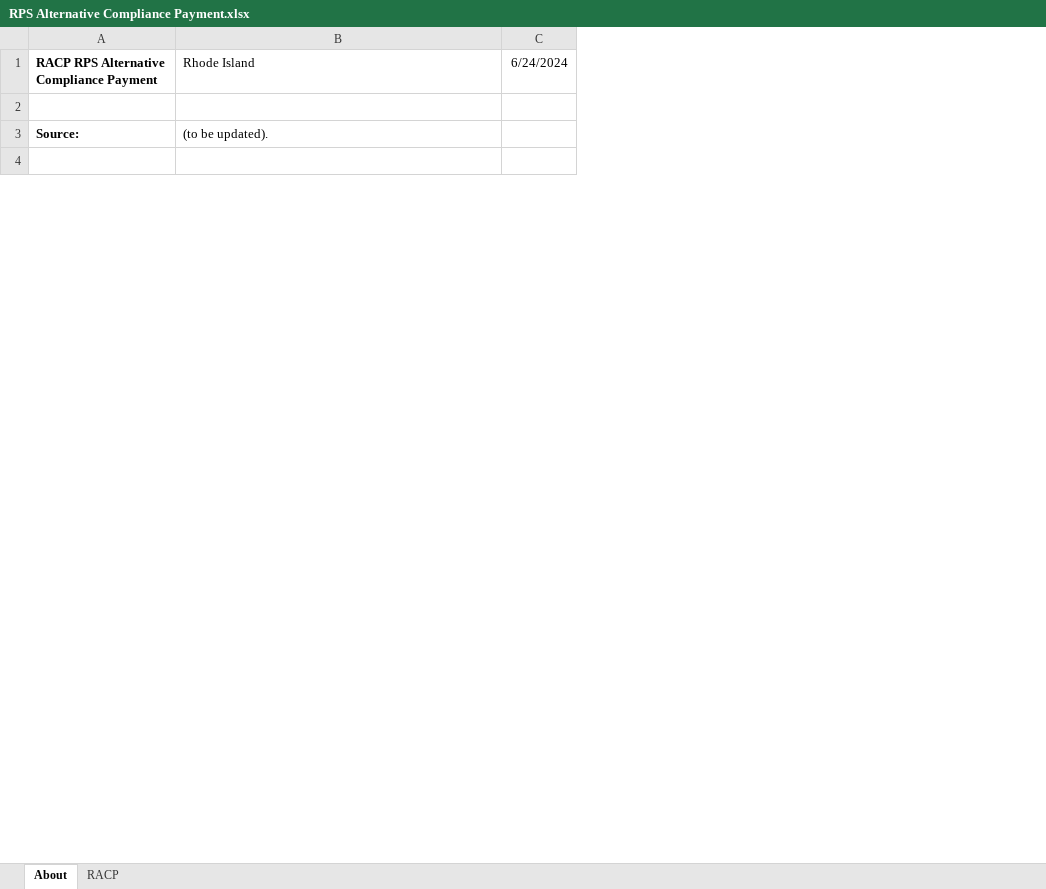
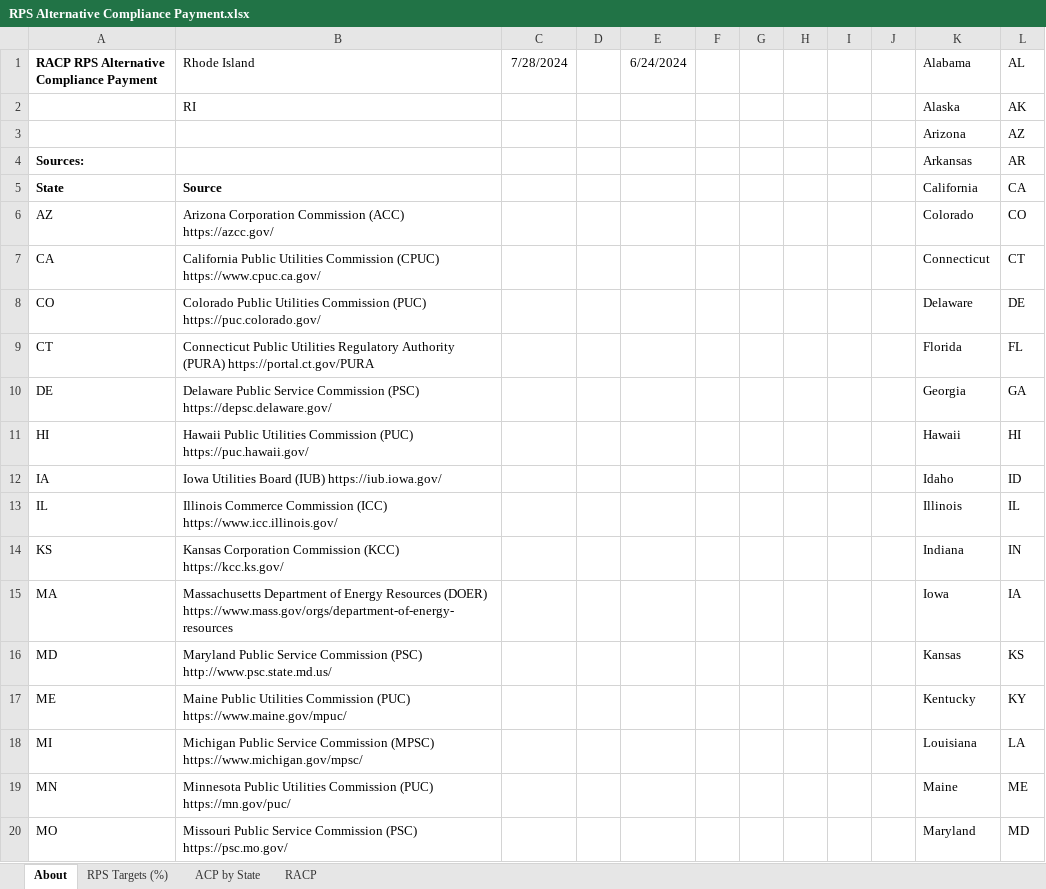
Before and after one commit to EnergyInnovation/eps-rhodeisland, an Excel workbook: InputData/ctrl-settings/RACP/RPS Alternative Compliance Payment.xlsx, sheet About, drawn as a sheet; only a part is shown; values as stored, in another font and other column widths than the file's, no borders; conditional formats not drawn; removed rows and columns are numbered as before the commit, all else as after; the diff covers the shown part only; the diff names each change by its address in the sheet, - before the commit and + after, or states it on an @@ line.

```diff
--- a/InputData/ctrl-settings/RACP/RPS Alternative Compliance Payment.xlsx (sheet About)
+++ b/InputData/ctrl-settings/RACP/RPS Alternative Compliance Payment.xlsx (sheet About)
+sheet tab: RPS Targets (%)
+sheet tab: ACP by State
+column C (7/28/2024), empty
+column D, empty
+column F, empty
+column G, empty
+column H, empty
+column I, empty
+column J, empty
+column K (Alabama), rows 3-4: Arizona | Arkansas
+column L (AL), rows 3-4: AZ | AR
+row 2:  | RI |  |  |  |  |  |  |  |  | Alaska | AK
-row 3: (empty)
+row 3:  |  |  |  |  |  |  |  |  |  | Arizona | AZ
-row 3: Source: | (to be updated).
-row 4: (empty)
+row 4: Sources: |  |  |  |  |  |  |  |  |  | Arkansas | AR
+row 5: State | Source |  |  |  |  |  |  |  |  | California | CA
+row 6: AZ | Arizona Corporation Commission (ACC) https://azcc.gov/ |  |  |  |  |  |  |  |  | Colorado | CO
+row 7: CA | California Public Utilities Commission (CPUC) https://www.cpuc.ca.gov/ |  |  |  |  |  |  |  |  | Connecticut | CT
+row 8: CO | Colorado Public Utilities Commission (PUC) https://puc.colorado.gov/ |  |  |  |  |  |  |  |  | Delaware | DE
+row 9: CT | Connecticut Public Utilities Regulatory Authority (PURA) https://portal.ct.gov/PURA |  |  |  |  |  |  |  |  | Florida | FL
+row 10: DE | Delaware Public Service Commission (PSC) https://depsc.delaware.gov/ |  |  |  |  |  |  |  |  | Georgia | GA
+row 11: HI | Hawaii Public Utilities Commission (PUC) https://puc.hawaii.gov/ |  |  |  |  |  |  |  |  | Hawaii | HI
+row 12: IA | Iowa Utilities Board (IUB) https://iub.iowa.gov/ |  |  |  |  |  |  |  |  | Idaho | ID
+row 13: IL | Illinois Commerce Commission (ICC) https://www.icc.illinois.gov/ |  |  |  |  |  |  |  |  | Illinois | IL
+row 14: KS | Kansas Corporation Commission (KCC) https://kcc.ks.gov/ |  |  |  |  |  |  |  |  | Indiana | IN
+row 15: MA | Massachusetts Department of Energy Resources (DOER) https://www.mass.gov/orgs/department-of-energy-resources |  |  |  |  |  |  |  |  | Iowa | IA
+row 16: MD | Maryland Public Service Commission (PSC) http://www.psc.state.md.us/ |  |  |  |  |  |  |  |  | Kansas | KS
+row 17: ME | Maine Public Utilities Commission (PUC) https://www.maine.gov/mpuc/ |  |  |  |  |  |  |  |  | Kentucky | KY
+row 18: MI | Michigan Public Service Commission (MPSC) https://www.michigan.gov/mpsc/ |  |  |  |  |  |  |  |  | Louisiana | LA
+row 19: MN | Minnesota Public Utilities Commission (PUC) https://mn.gov/puc/ |  |  |  |  |  |  |  |  | Maine | ME
+row 20: MO | Missouri Public Service Commission (PSC) https://psc.mo.gov/ |  |  |  |  |  |  |  |  | Maryland | MD
```
Also changed, not shown: 33 added rows and 4 edited cells elsewhere in this sheet, sheet RACP, charts or pictures, InputData/elec/CDRDfRCP/Cln Dsptchble Rsrc Dmnd for Rlbty Curve Param.xlsx, InputData/elec/HOC/HOC Hydro Opportunity Costs.xlsx, 22 other files.
